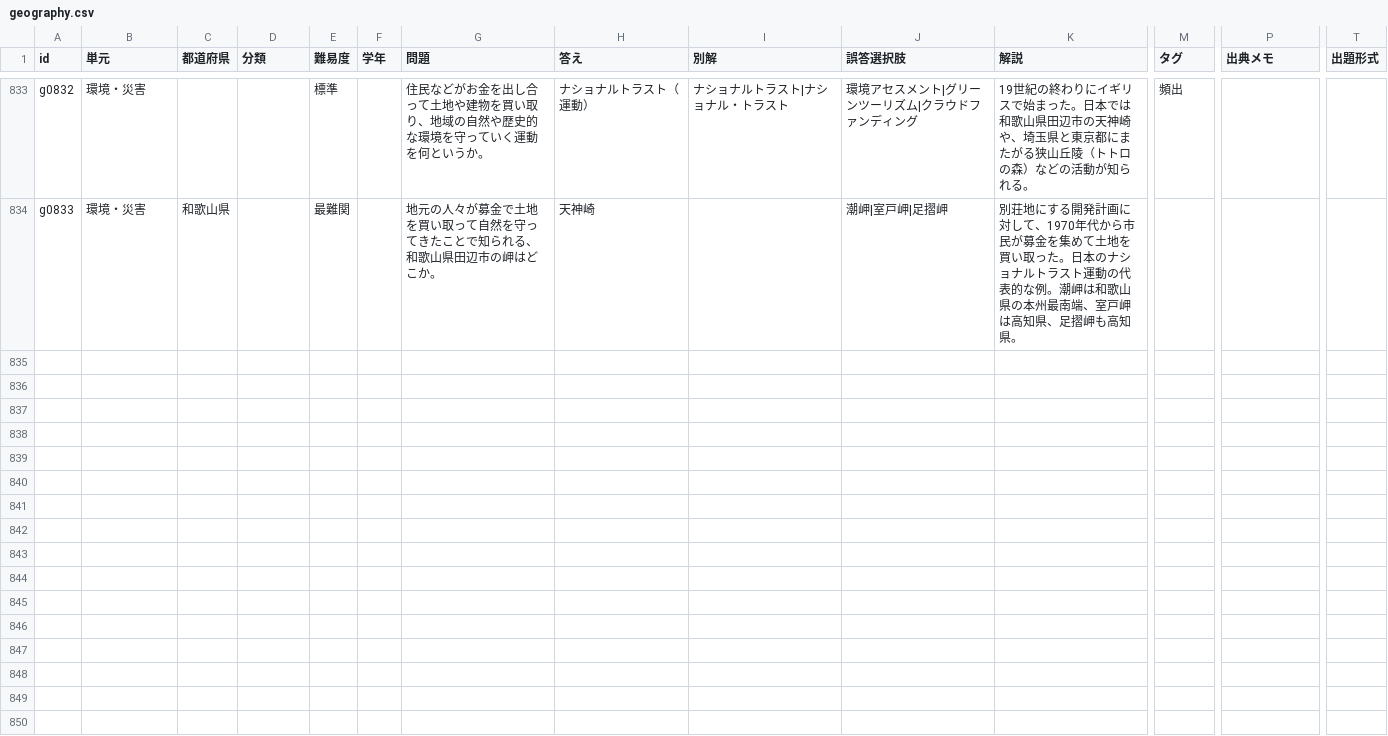
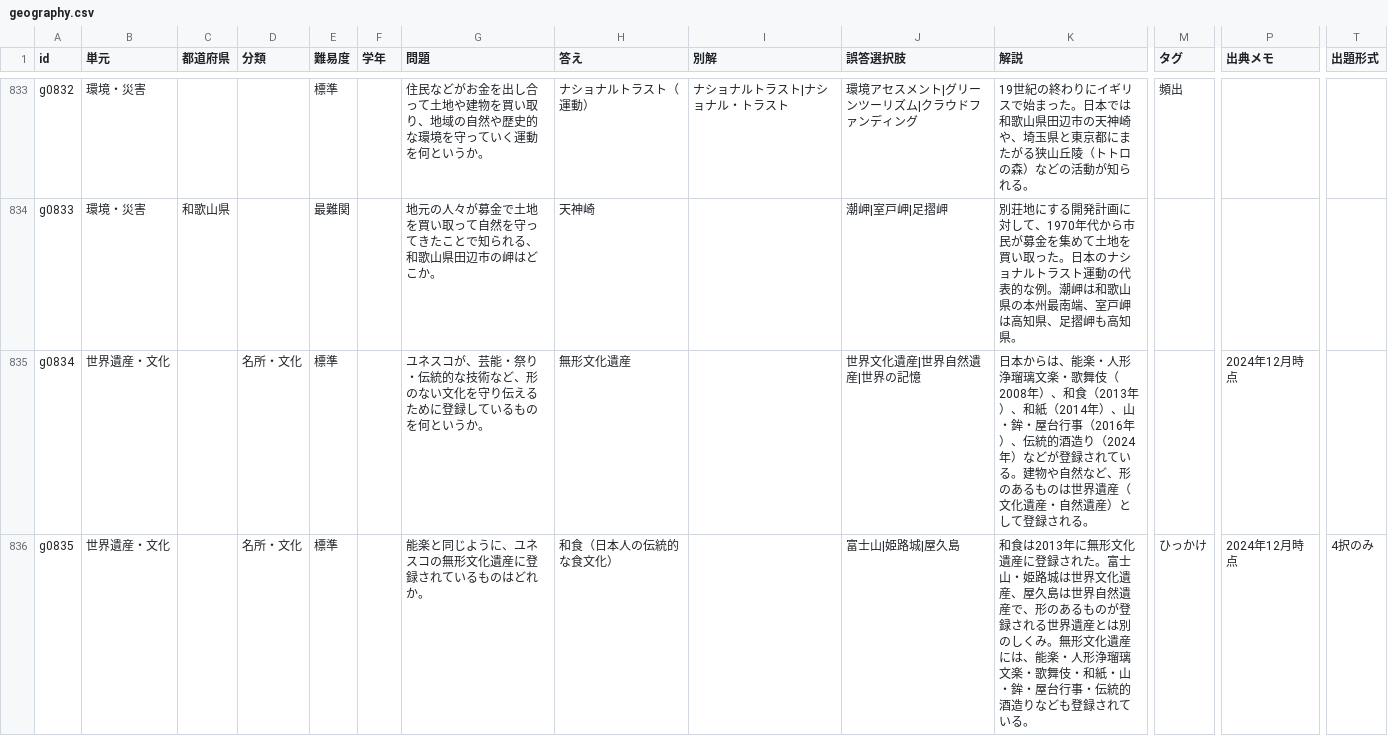
Before and after one commit to tarooooo-u/shakai, a CSV file: content/questions/geography.csv, drawn as a sheet; only a part is shown, gaps mark what is left out; rows hold the shown columns only; the diff names each change by its address in the sheet, - before the commit and + after, or states it on an @@ line.

```diff
--- a/content/questions/geography.csv
+++ b/content/questions/geography.csv
+row 835: g0834 | 世界遺産・文化 |  | 名所・文化 | 標準 |  | ユネスコが、芸能・祭り・伝統的な技術など、形のない文化を守り伝えるために登録しているものを何というか。 | 無形文化遺産 |  | 世界文化遺産|世界自然遺産|世界の記憶 | 日本からは、能楽・人形浄瑠璃文楽・歌舞伎（2008年）、和食（2013年）、和紙（2014年）、山・鉾・屋台行事（2016年）、伝統的酒造り（2024年）などが登録されている。建物や自然など、形のあるものは世界遺産（文化遺産・自然遺産）として登録される。 |  | 2024年12月時点
+row 836: g0835 | 世界遺産・文化 |  | 名所・文化 | 標準 |  | 能楽と同じように、ユネスコの無形文化遺産に登録されているものはどれか。 | 和食（日本人の伝統的な食文化） |  | 富士山|姫路城|屋久島 | 和食は2013年に無形文化遺産に登録された。富士山・姫路城は世界文化遺産、屋久島は世界自然遺産で、形のあるものが登録される世界遺産とは別のしくみ。無形文化遺産には、能楽・人形浄瑠璃文楽・歌舞伎・和紙・山・鉾・屋台行事・伝統的酒造りなども登録されている。 | ひっかけ | 2024年12月時点 | 4択のみ
```
Also changed, not shown: 1 other file.
